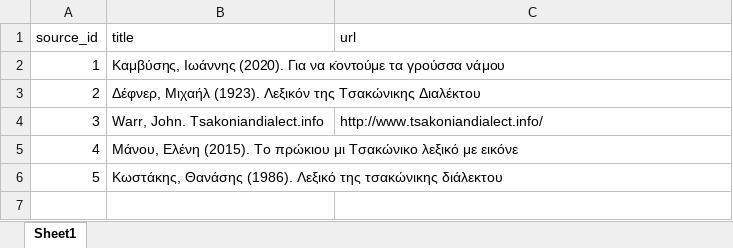
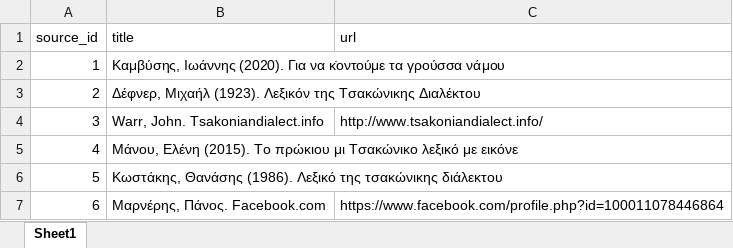
Before and after one commit to jgchaparro/TsakonianDB, an Excel workbook: data/tables/sources.xlsx, sheet Sheet1, drawn as a sheet; values as stored, in another font and other column widths than the file's, no borders; table styles not drawn; the diff names each change by its address in the sheet, - before the commit and + after, or states it on an @@ line.

```diff
--- a/data/tables/sources.xlsx (sheet Sheet1)
+++ b/data/tables/sources.xlsx (sheet Sheet1)
+row 7: 6 | Μαρνέρης, Πάνος. Facebook.com | https://www.facebook.com/profile.php?id=100011078446864
```
Also changed, not shown: 2 other files.
